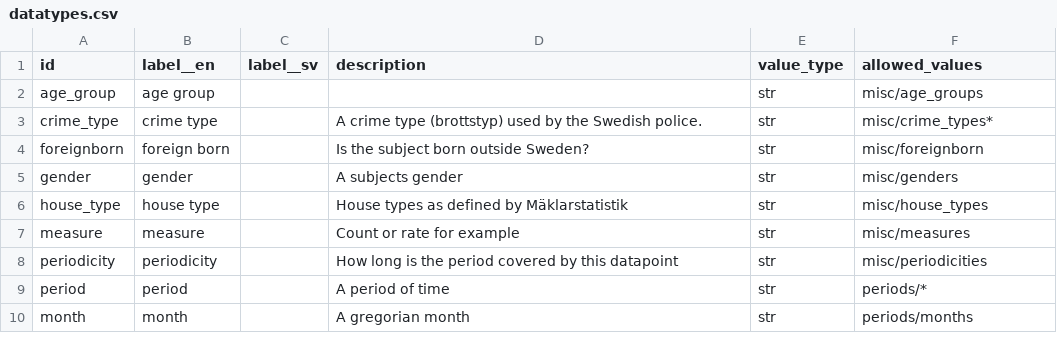
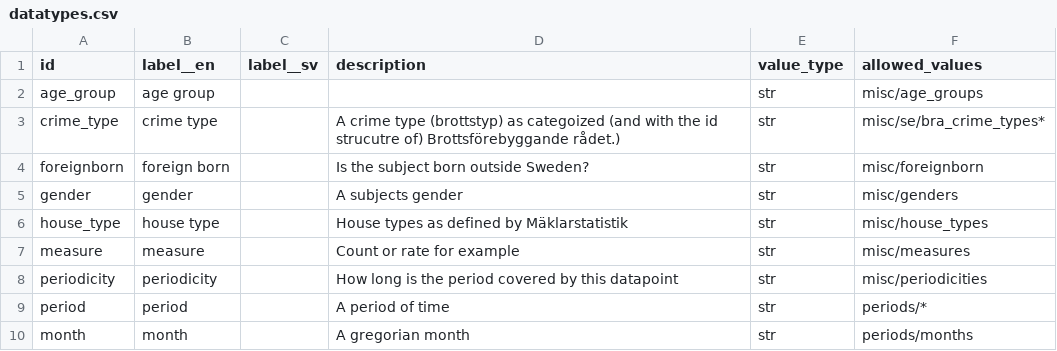
Before and after one commit to marple-newsrobot/marple-datatypes, a CSV file: datatypes.csv, drawn as a sheet; only a part is shown.

Commit message:
new crime types

```diff
--- a/datatypes.csv
+++ b/datatypes.csv
@@ -2,3 +2,3 @@ id,label__en,label__sv,description,value_type,allowed_values
 age_group,age group,,,str,misc/age_groups
-crime_type,crime type,,A crime type (brottstyp) used by the Swedish police. ,str,misc/crime_types*
+crime_type,crime type,,A crime type (brottstyp) as categoized (and with the id strucutre of) Brottsförebyggande rådet.),str,misc/se/bra_crime_types*
 foreignborn,foreign born,,Is the subject born outside Sweden?,str,misc/foreignborn
```
Also changed, not shown: 4 other files.
